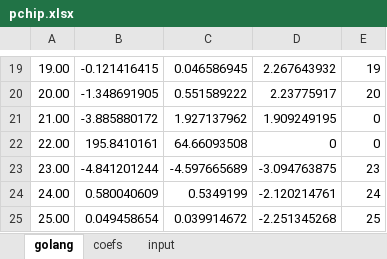
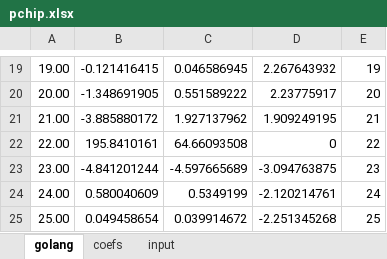
Before and after one commit to RB-PRO/ssa, an Excel workbook: pkg/pchip/pchip.xlsx, sheet golang, drawn as a sheet; only a part is shown, gaps mark what is left out; values as stored, in another font and other column widths than the file's, no borders; charts and pictures not drawn; the diff names each change by its address in the sheet, - before the commit and + after, or states it on an @@ line.

Commit message:
Нужно добавить графики в соответствии с glot + pchip некорректно работает с коэффициентами.

```diff
--- a/pkg/pchip/pchip.xlsx (sheet golang)
+++ b/pkg/pchip/pchip.xlsx (sheet golang)
-E21: 0
+E21: 21
-E22: 0
+E22: 22
```
Also changed, not shown: charts or pictures, 6 other files.
